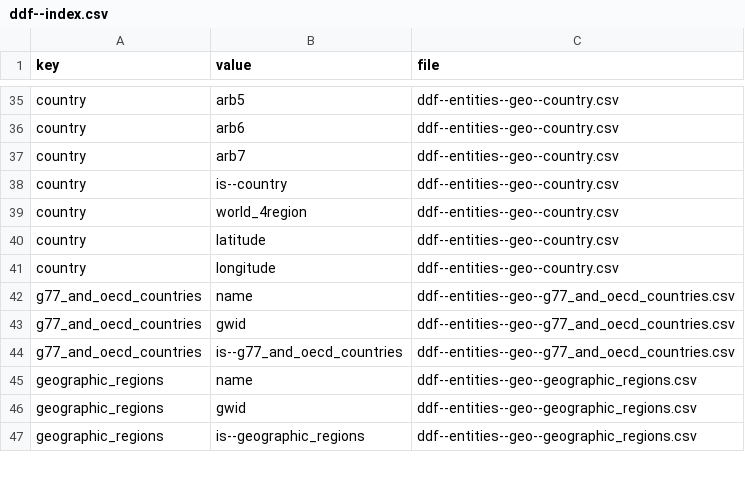
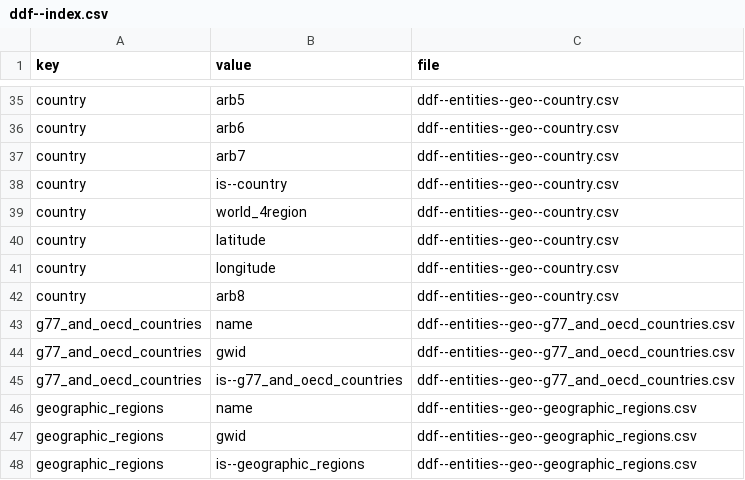
Before and after one commit to semio/ddf--gapminder--geo_entity_domain, a CSV file: ddf--index.csv, drawn as a sheet; only a part is shown, gaps mark what is left out.

```diff
--- a/ddf--index.csv
+++ b/ddf--index.csv
@@ -41,2 +41,3 @@ country,latitude,ddf--entities--geo--country.csv
 country,longitude,ddf--entities--geo--country.csv
+country,arb8,ddf--entities--geo--country.csv
 g77_and_oecd_countries,name,ddf--entities--geo--g77_and_oecd_countries.csv
```
Also changed, not shown: ddf--concepts.csv.
